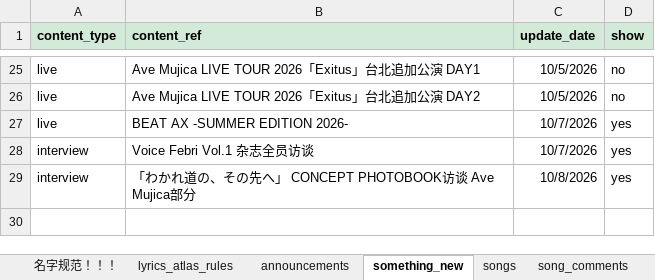
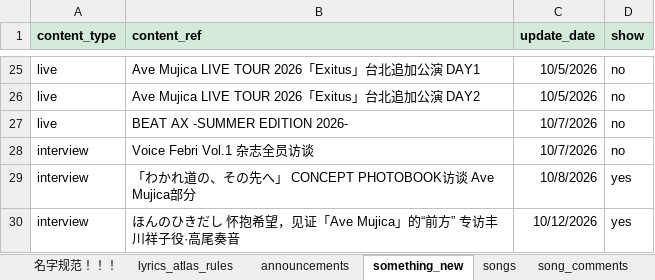
Before and after one commit to yuminle159/MujicaTimeLineWeb, an Excel workbook: _data/data.xlsx, sheet something_new, drawn as a sheet; only a part is shown, gaps mark what is left out; values as stored, in another font and other column widths than the file's, no borders; the diff names each change by its address in the sheet, - before the commit and + after, or states it on an @@ line.

```diff
--- a/_data/data.xlsx (sheet something_new)
+++ b/_data/data.xlsx (sheet something_new)
-D27:D28 (show): yes
+D27:D28 (show): no
+row 30: interview | ほんのひきだし 怀抱希望，见证「Ave Mujica」的“前方” 专访丰川祥子役·高尾奏音 | 10/12/2026 | yes
```
Also changed, not shown: sheet interview, 14 other files.
